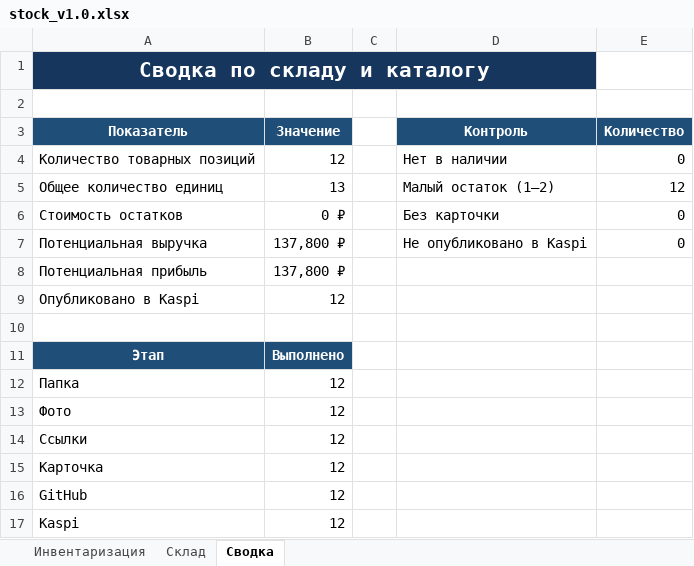
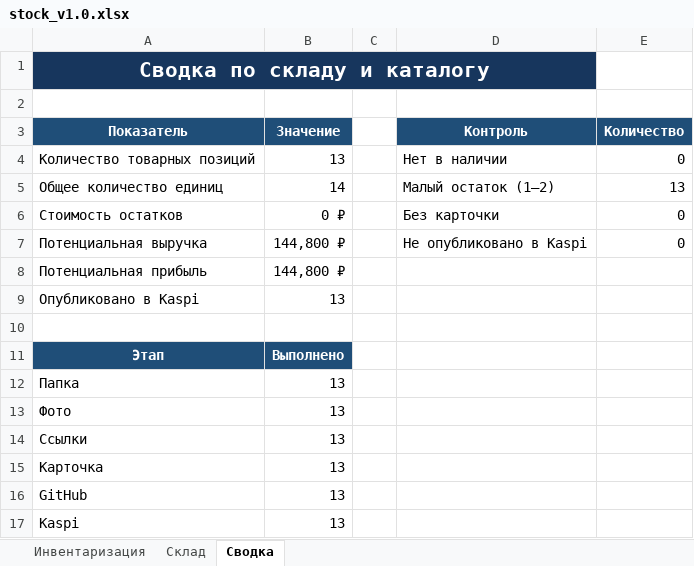
Before and after one commit to motorpartslimbo/AutoPartsCatalog, an Excel workbook: stock_v1.0.xlsx, sheet Сводка, drawn as a sheet; values as stored, in another font and other column widths than the file's, no borders; the diff names each change by its address in the sheet, - before the commit and + after, or states it on an @@ line.

```diff
--- a/stock_v1.0.xlsx (sheet Сводка)
+++ b/stock_v1.0.xlsx (sheet Сводка)
-B4 (Значение): 12
+B4 (Значение): 13
-B5 (Значение): 13
+B5 (Значение): 14
-E5 (Количество): 12
+E5 (Количество): 13
-B7:B8 (Значение): 137,800 ₽
+B7:B8 (Значение): 144,800 ₽
-B9 (Значение): 12
+B9 (Значение): 13
-B12:B17 (Значение): 12
+B12:B17 (Значение): 13
```
Also changed, not shown: sheet Склад, sheet Инвентаризация, 14 other files.
